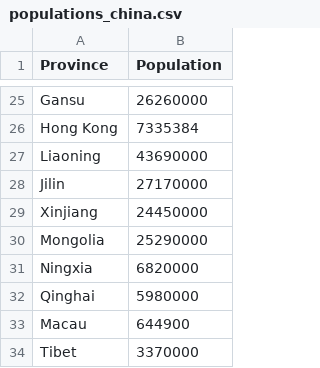
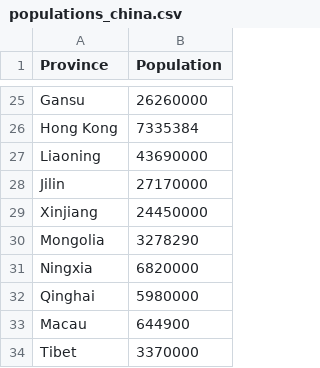
Before and after one commit to sarahyurick/datasets, a CSV file: populations_china.csv, drawn as a sheet; only a part is shown, gaps mark what is left out.

Commit message:
Update populations_china.csv

```diff
--- a/populations_china.csv
+++ b/populations_china.csv
@@ -29,3 +29,3 @@ Jilin,27170000
 Xinjiang,24450000
-Mongolia,25290000
+Mongolia,3278290
 Ningxia,6820000
```
